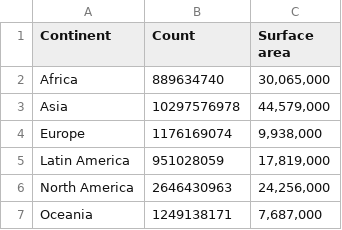
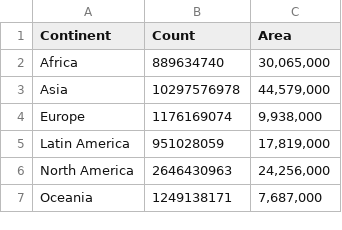
Before and after one commit to CalistaRSaw/3179-Data-Visualisation-2, a CSV file: Minerals data/World production by continent in 2020 bar.csv, drawn as a sheet.

Commit message:
remove space

```diff
--- a/Minerals data/World production by continent in 2020 bar.csv
+++ b/Minerals data/World production by continent in 2020 bar.csv
@@ -1,2 +1,2 @@
-Continent,Count,Surface area
+Continent,Count,Area
 Africa,889634740,"30,065,000"
```
